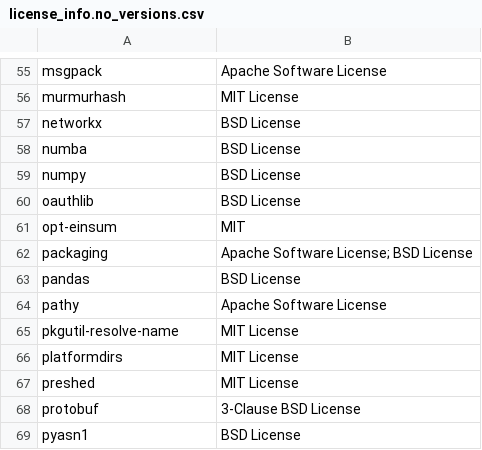
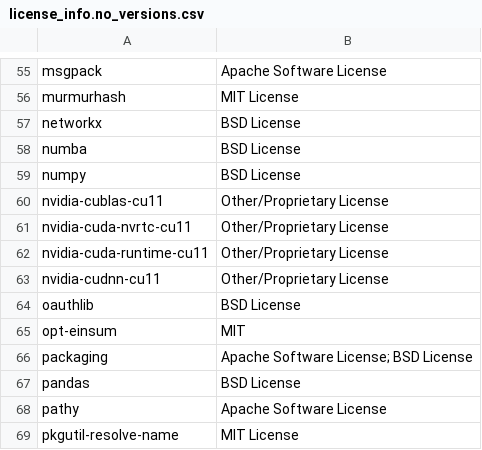
Before and after one commit to SeldonIO/alibi, a CSV file: licenses/license_info.no_versions.csv, drawn as a sheet; only a part is shown, gaps mark what is left out; the shorter side is filled out with more unchanged rows; the diff names each change by its address in the sheet, - before the commit and + after, or states it on an @@ line.

```diff
--- a/licenses/license_info.no_versions.csv
+++ b/licenses/license_info.no_versions.csv
+row 60: nvidia-cublas-cu11 | Other/Proprietary License
+row 61: nvidia-cuda-nvrtc-cu11 | Other/Proprietary License
+row 62: nvidia-cuda-runtime-cu11 | Other/Proprietary License
+row 63: nvidia-cudnn-cu11 | Other/Proprietary License
```
Also changed, not shown: licenses/license_info.csv, 1 other file.
